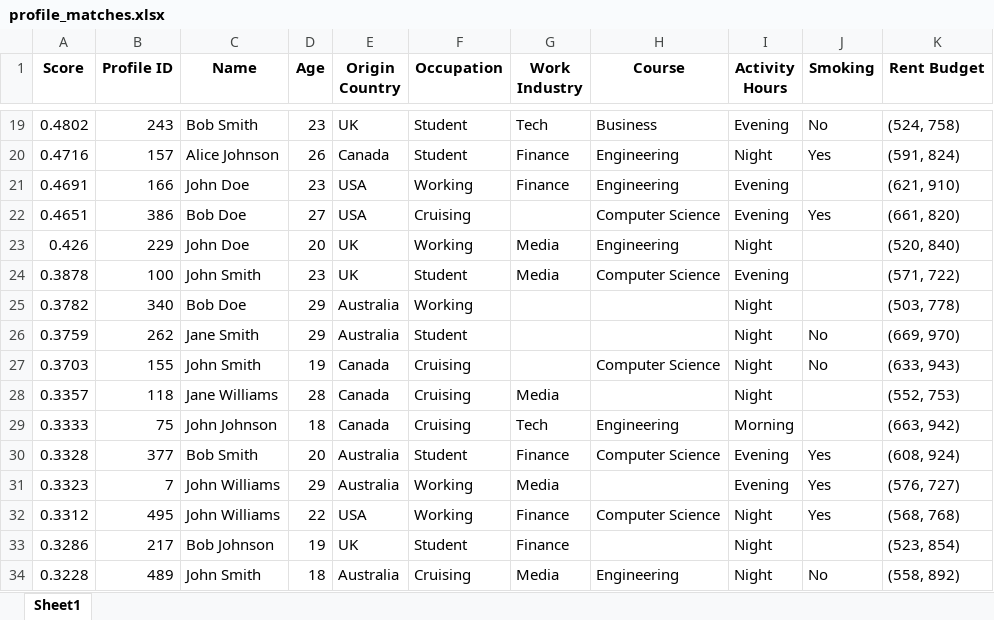
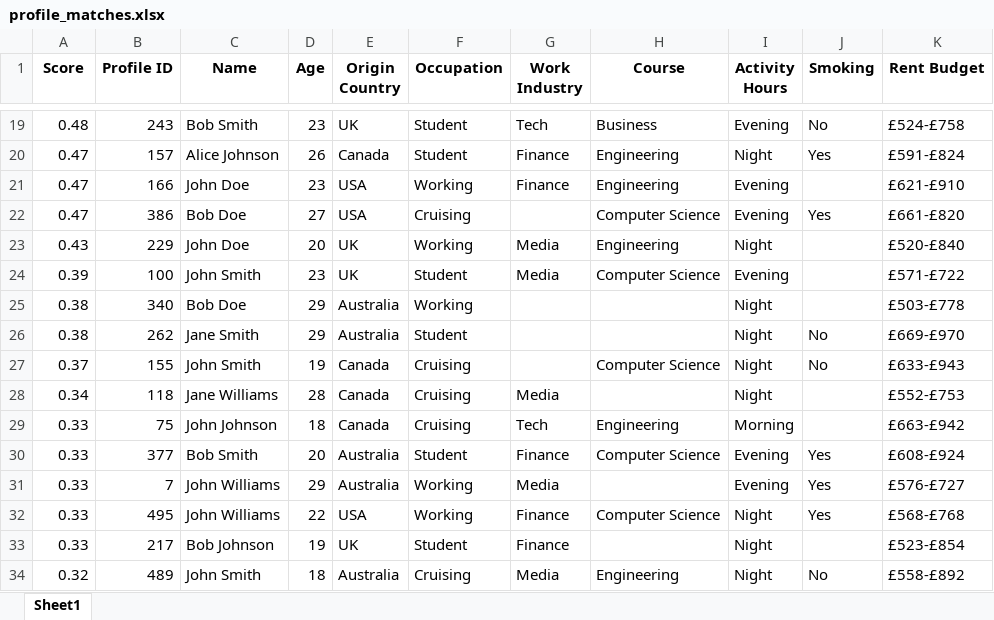
Before and after one commit to brownae1331/loby-algorithm, an Excel workbook: profile_matches.xlsx, sheet Sheet1, drawn as a sheet; only a part is shown, gaps mark what is left out; values as stored, in another font and other column widths than the file's, no borders; the diff covers the shown part only; the diff names each change by its address in the sheet, - before the commit and + after, or states it on an @@ line.

```diff
--- a/profile_matches.xlsx (sheet Sheet1)
+++ b/profile_matches.xlsx (sheet Sheet1)
-A19 (Score): 0.4802
+A19 (Score): 0.48
-K19 (Rent Budget): (524, 758)
+K19 (Rent Budget): £524-£758
-A20 (Score): 0.4716
+A20 (Score): 0.47
-K20 (Rent Budget): (591, 824)
+K20 (Rent Budget): £591-£824
-A21 (Score): 0.4691
+A21 (Score): 0.47
-K21 (Rent Budget): (621, 910)
+K21 (Rent Budget): £621-£910
-A22 (Score): 0.4651
+A22 (Score): 0.47
-K22 (Rent Budget): (661, 820)
+K22 (Rent Budget): £661-£820
-A23 (Score): 0.426
+A23 (Score): 0.43
-K23 (Rent Budget): (520, 840)
+K23 (Rent Budget): £520-£840
-A24 (Score): 0.3878
+A24 (Score): 0.39
-K24 (Rent Budget): (571, 722)
+K24 (Rent Budget): £571-£722
-A25 (Score): 0.3782
+A25 (Score): 0.38
-K25 (Rent Budget): (503, 778)
+K25 (Rent Budget): £503-£778
-A26 (Score): 0.3759
+A26 (Score): 0.38
-K26 (Rent Budget): (669, 970)
+K26 (Rent Budget): £669-£970
-A27 (Score): 0.3703
+A27 (Score): 0.37
-K27 (Rent Budget): (633, 943)
+K27 (Rent Budget): £633-£943
-A28 (Score): 0.3357
+A28 (Score): 0.34
-K28 (Rent Budget): (552, 753)
+K28 (Rent Budget): £552-£753
-A29 (Score): 0.3333
+A29 (Score): 0.33
-K29 (Rent Budget): (663, 942)
+K29 (Rent Budget): £663-£942
-A30 (Score): 0.3328
+A30 (Score): 0.33
-K30 (Rent Budget): (608, 924)
+K30 (Rent Budget): £608-£924
-A31 (Score): 0.3323
+A31 (Score): 0.33
-K31 (Rent Budget): (576, 727)
+K31 (Rent Budget): £576-£727
-A32 (Score): 0.3312
+A32 (Score): 0.33
-K32 (Rent Budget): (568, 768)
+K32 (Rent Budget): £568-£768
-A33 (Score): 0.3286
+A33 (Score): 0.33
-K33 (Rent Budget): (523, 854)
+K33 (Rent Budget): £523-£854
-A34 (Score): 0.3228
+A34 (Score): 0.32
-K34 (Rent Budget): (558, 892)
+K34 (Rent Budget): £558-£892
```
Also changed, not shown: 47 edited cells elsewhere in this sheet, 5 other files.
